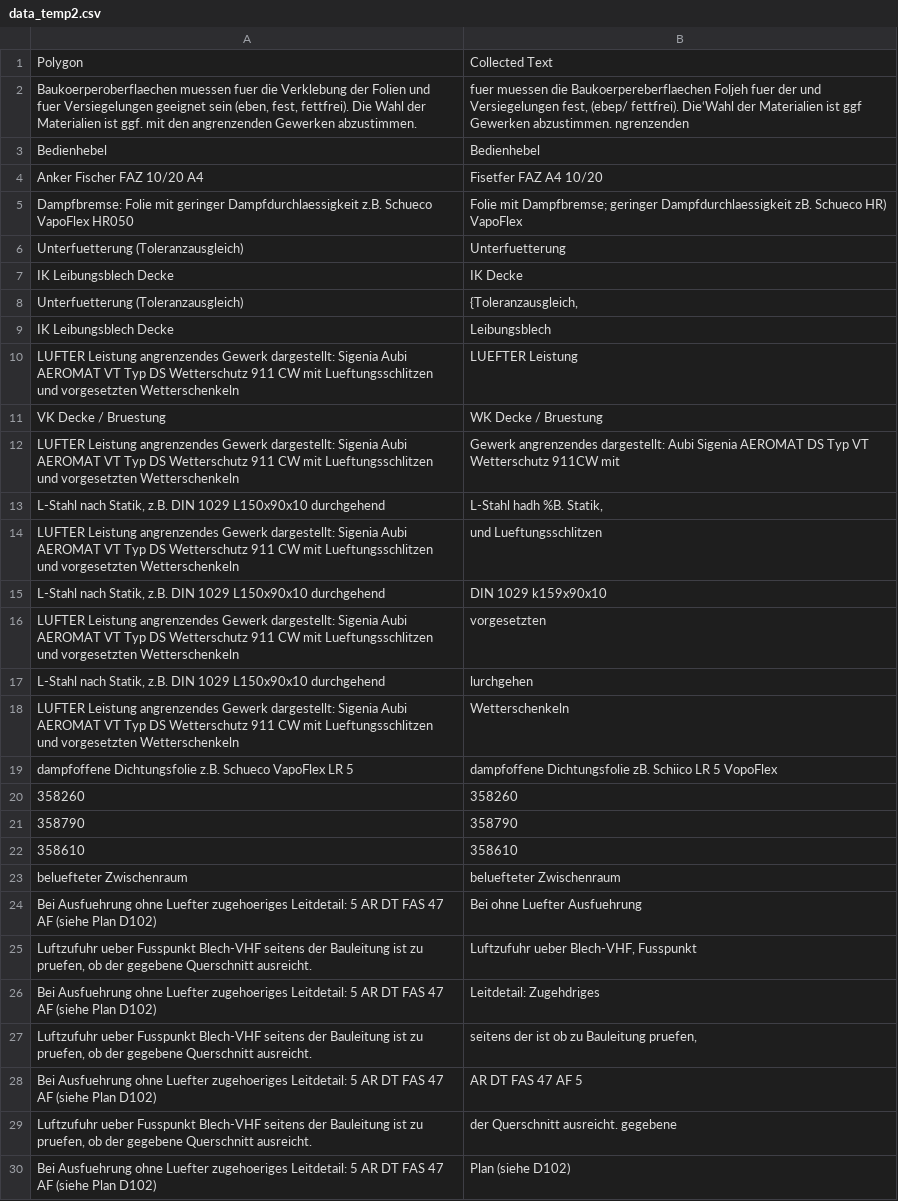
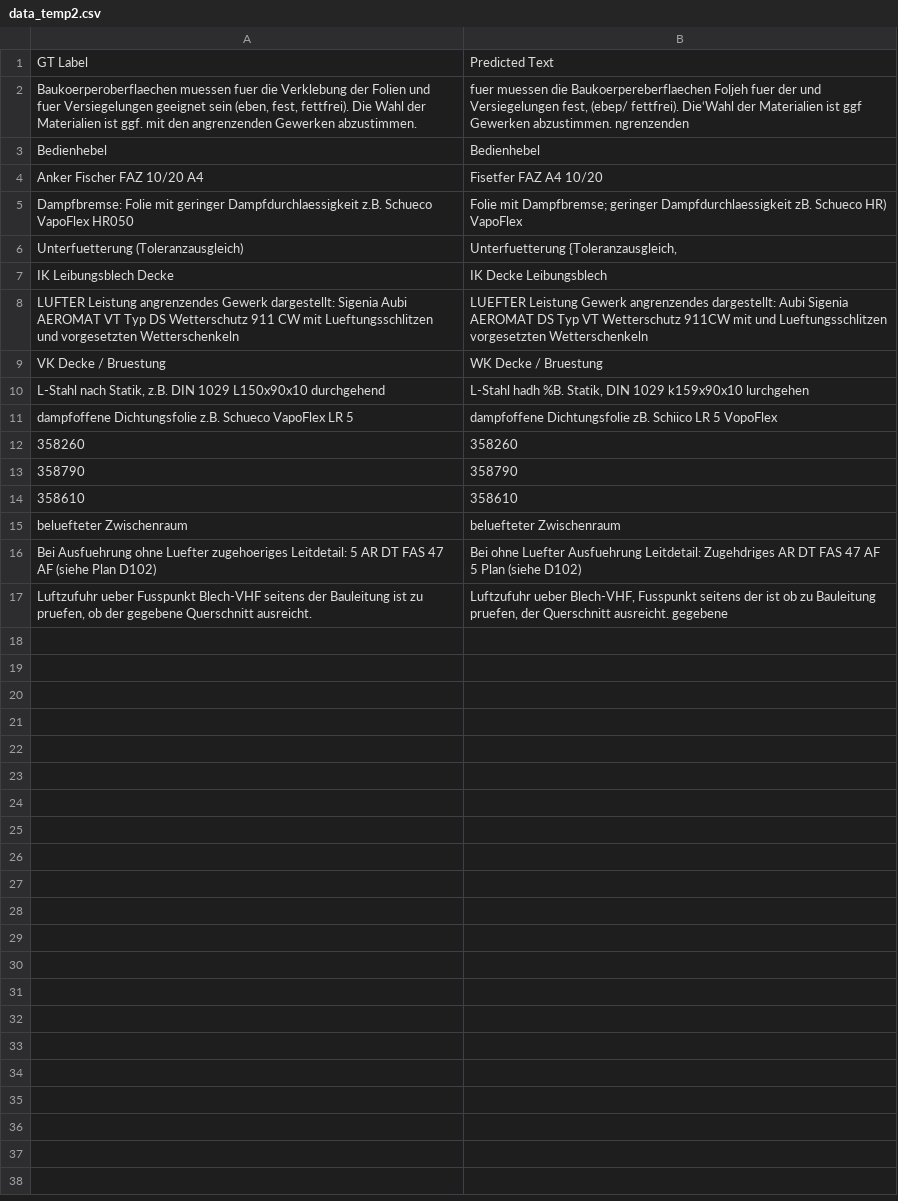
Before and after one commit to DexBrox/constructionPlans_detect, a CSV file: OCR/scripts/data_temp2.csv, drawn as a sheet.

```diff
--- a/OCR/scripts/data_temp2.csv
+++ b/OCR/scripts/data_temp2.csv
@@ -1,2 +1,2 @@
-Polygon,Collected Text
+GT Label,Predicted Text
 "Baukoerperoberflaechen muessen fuer die Verklebung der Folien und fuer Versiegelungen geeignet sein (eben, fest, fettfrei). Die Wahl der Materialien ist ggf. mit den angrenzenden Gewerken abzustimmen.","fuer muessen die Baukoerpereberflaechen Foljeh fuer der und Versiegelungen fest, (ebep/ fettfrei). Die‘Wahl der Materialien ist ggf Gewerken abzustimmen. ngrenzenden"
@@ -5,15 +5,7 @@ Anker Fischer FAZ 10/20 A4,Fisetfer FAZ A4 10/20
 Dampfbremse: Folie mit geringer Dampfdurchlaessigkeit z.B. Schueco VapoFlex HR050,Folie mit Dampfbremse; geringer Dampfdurchlaessigkeit zB. Schueco HR) VapoFlex
-Unterfuetterung (Toleranzausgleich),Unterfuetterung
-IK Leibungsblech Decke,IK Decke
-Unterfuetterung (Toleranzausgleich),"{Toleranzausgleich,"
-IK Leibungsblech Decke,Leibungsblech
-LUFTER Leistung angrenzendes Gewerk dargestellt: Sigenia Aubi AEROMAT VT Typ DS Wetterschutz 911 CW mit Lueftungsschlitzen und vorgesetzten Wetterschenkeln,LUEFTER Leistung
+Unterfuetterung (Toleranzausgleich),"Unterfuetterung {Toleranzausgleich,"
+IK Leibungsblech Decke,IK Decke Leibungsblech
+LUFTER Leistung angrenzendes Gewerk dargestellt: Sigenia Aubi AEROMAT VT Typ DS Wetterschutz 911 CW mit Lueftungsschlitzen und vorgesetzten Wetterschenkeln,LUEFTER Leistung Gewerk angrenzendes dargestellt: Aubi Sigenia AEROMAT DS Typ VT Wetterschutz 911CW mit und Lueftungsschlitzen vorgesetzten Wetterschenkeln
 VK Decke / Bruestung,WK Decke / Bruestung
-LUFTER Leistung angrenzendes Gewerk dargestellt: Sigenia Aubi AEROMAT VT Typ DS Wetterschutz 911 CW mit Lueftungsschlitzen und vorgesetzten Wetterschenkeln,Gewerk angrenzendes dargestellt: Aubi Sigenia AEROMAT DS Typ VT Wetterschutz 911CW mit
-"L-Stahl nach Statik, z.B. DIN 1029 L150x90x10 durchgehend","L-Stahl hadh %B. Statik,"
-LUFTER Leistung angrenzendes Gewerk dargestellt: Sigenia Aubi AEROMAT VT Typ DS Wetterschutz 911 CW mit Lueftungsschlitzen und vorgesetzten Wetterschenkeln,und Lueftungsschlitzen
-"L-Stahl nach Statik, z.B. DIN 1029 L150x90x10 durchgehend",DIN 1029 k159x90x10
-LUFTER Leistung angrenzendes Gewerk dargestellt: Sigenia Aubi AEROMAT VT Typ DS Wetterschutz 911 CW mit Lueftungsschlitzen und vorgesetzten Wetterschenkeln,vorgesetzten
-"L-Stahl nach Statik, z.B. DIN 1029 L150x90x10 durchgehend",lurchgehen
-LUFTER Leistung angrenzendes Gewerk dargestellt: Sigenia Aubi AEROMAT VT Typ DS Wetterschutz 911 CW mit Lueftungsschlitzen und vorgesetzten Wetterschenkeln,Wetterschenkeln
+"L-Stahl nach Statik, z.B. DIN 1029 L150x90x10 durchgehend","L-Stahl hadh %B. Statik, DIN 1029 k159x90x10 lurchgehen"
 dampfoffene Dichtungsfolie z.B. Schueco VapoFlex LR 5,dampfoffene Dichtungsfolie zB. Schiico LR 5 VopoFlex
@@ -23,8 +15,3 @@ dampfoffene Dichtungsfolie z.B. Schueco VapoFlex LR 5,dampfoffene Dichtungsfolie
 beluefteter Zwischenraum,beluefteter Zwischenraum
-Bei Ausfuehrung ohne Luefter zugehoeriges Leitdetail: 5 AR DT FAS 47 AF (siehe Plan D102),Bei ohne Luefter Ausfuehrung
-"Luftzufuhr ueber Fusspunkt Blech-VHF seitens der Bauleitung ist zu pruefen, ob der gegebene Querschnitt ausreicht.","Luftzufuhr ueber Blech-VHF, Fusspunkt"
-Bei Ausfuehrung ohne Luefter zugehoeriges Leitdetail: 5 AR DT FAS 47 AF (siehe Plan D102),Leitdetail: Zugehdriges
-"Luftzufuhr ueber Fusspunkt Blech-VHF seitens der Bauleitung ist zu pruefen, ob der gegebene Querschnitt ausreicht.","seitens der ist ob zu Bauleitung pruefen,"
-Bei Ausfuehrung ohne Luefter zugehoeriges Leitdetail: 5 AR DT FAS 47 AF (siehe Plan D102),AR DT FAS 47 AF 5
-"Luftzufuhr ueber Fusspunkt Blech-VHF seitens der Bauleitung ist zu pruefen, ob der gegebene Querschnitt ausreicht.",der Querschnitt ausreicht. gegebene
-Bei Ausfuehrung ohne Luefter zugehoeriges Leitdetail: 5 AR DT FAS 47 AF (siehe Plan D102),Plan (siehe D102)
+Bei Ausfuehrung ohne Luefter zugehoeriges Leitdetail: 5 AR DT FAS 47 AF (siehe Plan D102),Bei ohne Luefter Ausfuehrung Leitdetail: Zugehdriges AR DT FAS 47 AF 5 Plan (siehe D102)
+"Luftzufuhr ueber Fusspunkt Blech-VHF seitens der Bauleitung ist zu pruefen, ob der gegebene Querschnitt ausreicht.","Luftzufuhr ueber Blech-VHF, Fusspunkt seitens der ist ob zu Bauleitung pruefen, der Querschnitt ausreicht. gegebene"
```
Also changed, not shown: OCR/results/sum_data_ALPHATON_Gen-06_QF_Sockel.csv, OCR/results/sum_data_Fußpunkt Fenster.csv, 7 other files.
